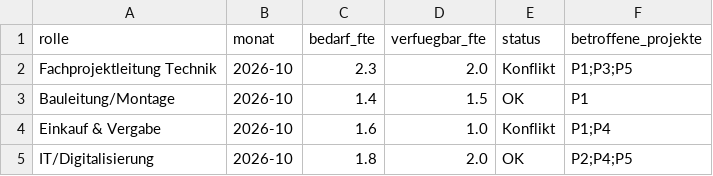
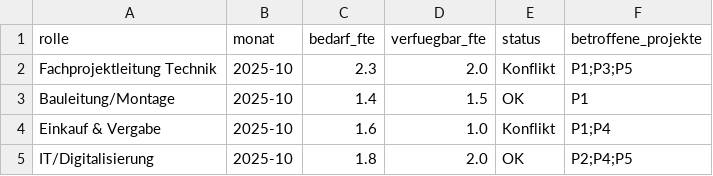
Before and after one commit to nivedjpnambiar/Substation-PMO-simulation, a CSV file: data/ressourcenkonflikte.csv, drawn as a sheet.

```diff
--- a/data/ressourcenkonflikte.csv
+++ b/data/ressourcenkonflikte.csv
@@ -1,5 +1,5 @@
 rolle,monat,bedarf_fte,verfuegbar_fte,status,betroffene_projekte
-Fachprojektleitung Technik,2026-10,2.3,2.0,Konflikt,"P1;P3;P5"
-Bauleitung/Montage,2026-10,1.4,1.5,OK,"P1"
-Einkauf & Vergabe,2026-10,1.6,1.0,Konflikt,"P1;P4"
-IT/Digitalisierung,2026-10,1.8,2.0,OK,"P2;P4;P5"
+Fachprojektleitung Technik,2025-10,2.3,2.0,Konflikt,"P1;P3;P5"
+Bauleitung/Montage,2025-10,1.4,1.5,OK,"P1"
+Einkauf & Vergabe,2025-10,1.6,1.0,Konflikt,"P1;P4"
+IT/Digitalisierung,2025-10,1.8,2.0,OK,"P2;P4;P5"
```
Also changed, not shown: data/change_log.csv, data/risikoregister.csv, 19 other files.
